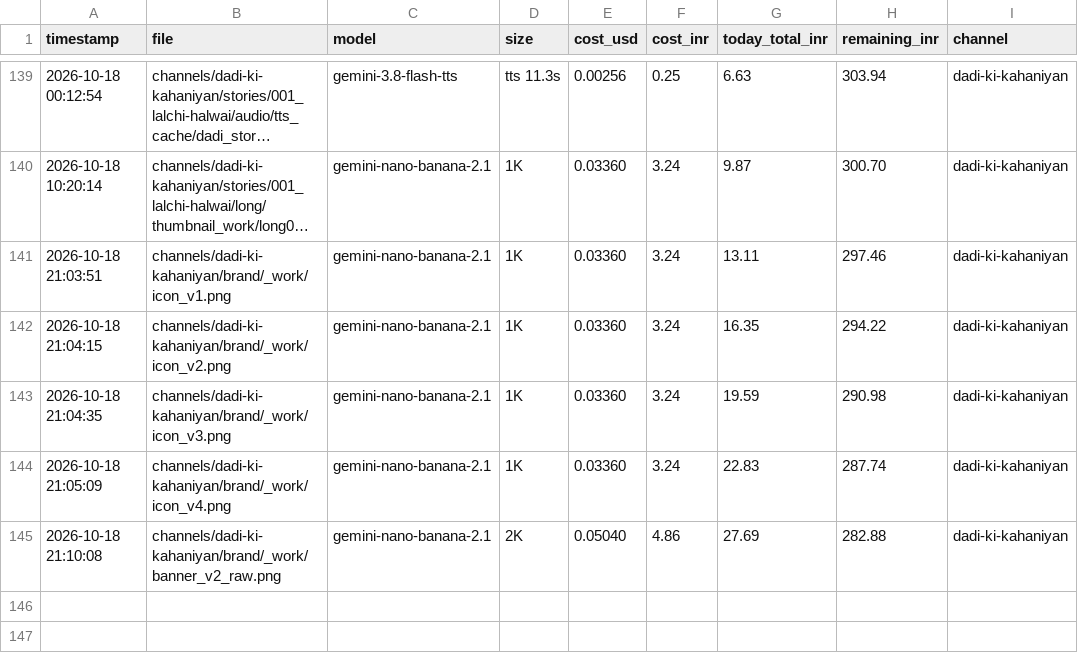
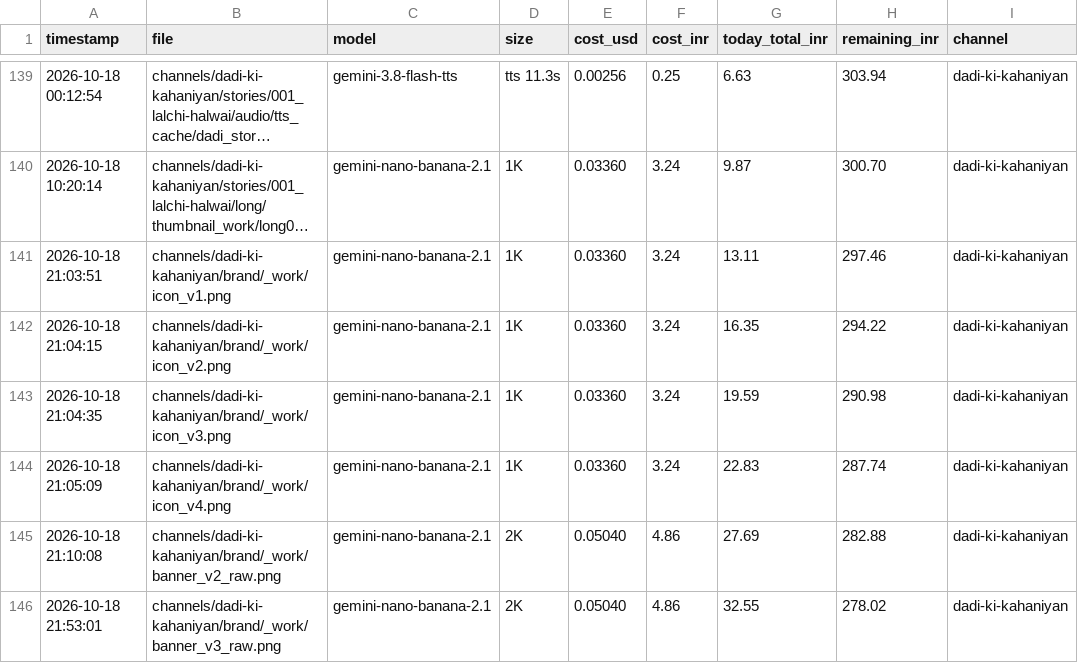
Before and after one commit to shamim8426/my-tubes, a CSV file: cost_log.csv, drawn as a sheet; only a part is shown, gaps mark what is left out; long unchanged cells end in ….

```diff
--- a/cost_log.csv
+++ b/cost_log.csv
@@ -145 +145,2 @@ timestamp,file,model,size,cost_usd,cost_inr,today_total_inr,remaining_inr,channe
 2026-10-18 21:10:08,channels/dadi-ki-kahaniyan/brand/_work/banner_v2_raw.png,gemini-nano-banana-2.1,2K,0.05040,4.86,27.69,282.88,dadi-ki-kahaniyan
+2026-10-18 21:53:01,channels/dadi-ki-kahaniyan/brand/_work/banner_v3_raw.png,gemini-nano-banana-2.1,2K,0.05040,4.86,32.55,278.02,dadi-ki-kahaniyan
```
Also changed, not shown: shared/assets_license.csv, 13 other files.
